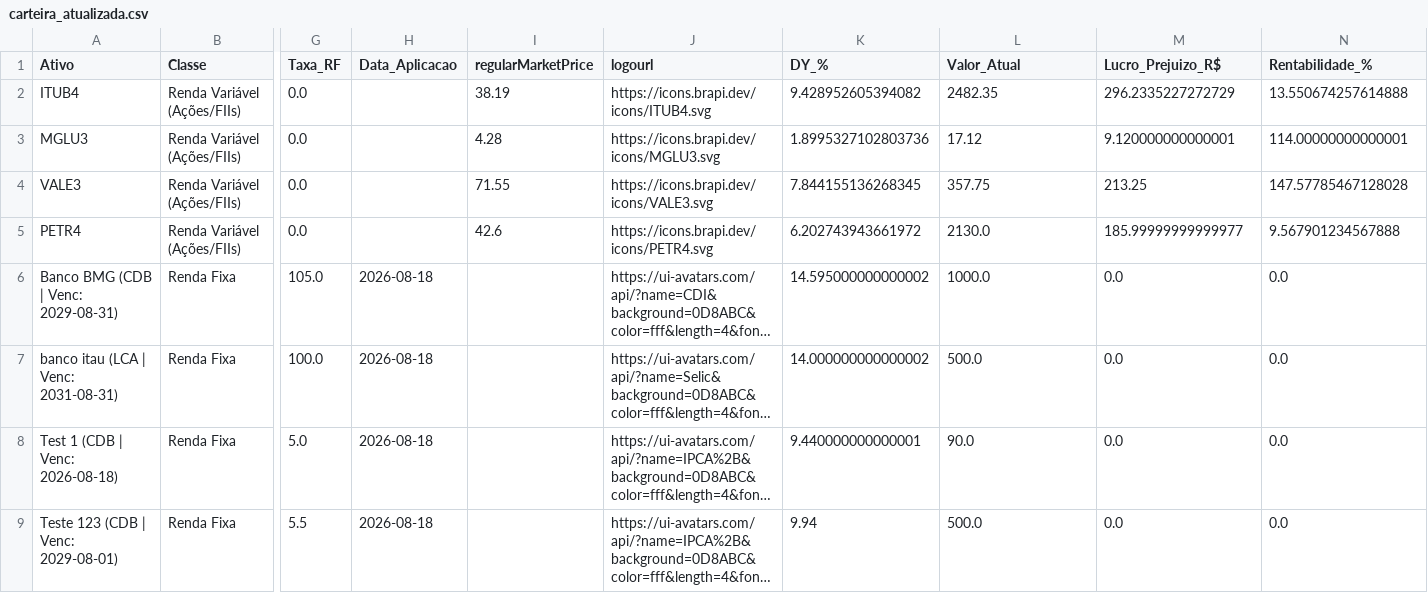
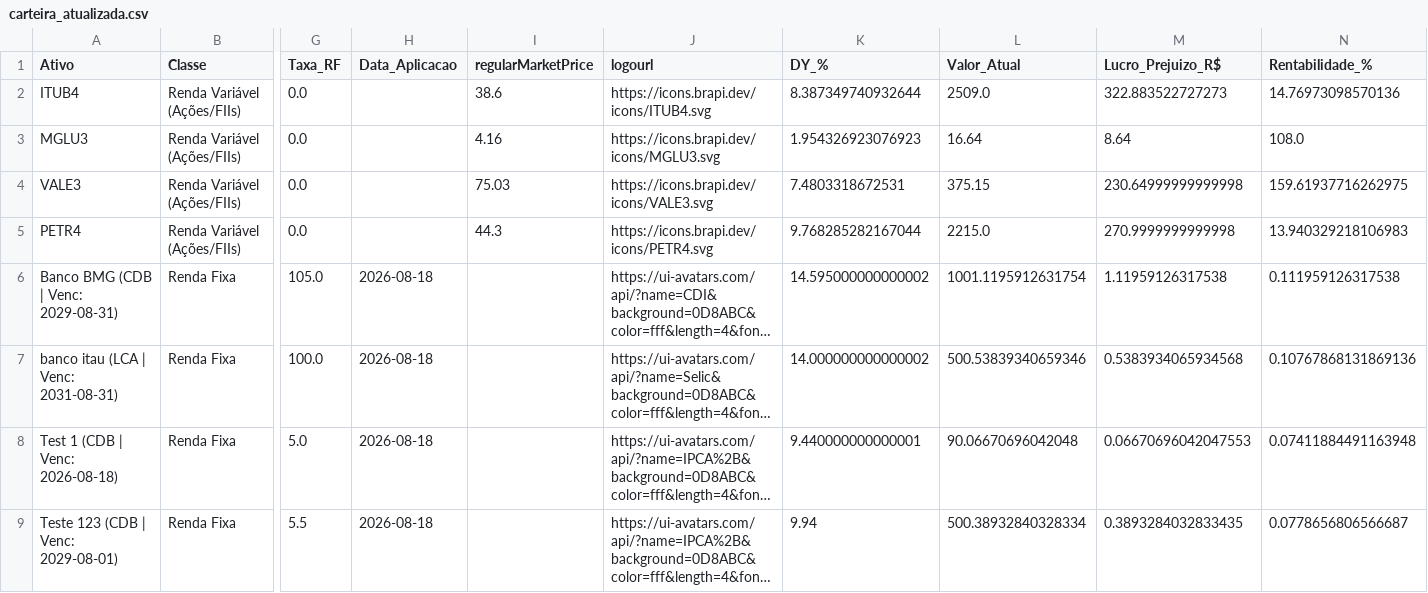
Before and after one commit to ISO158/investment_monitoring, a CSV file: data/carteira_atualizada.csv, drawn as a sheet; only a part is shown, gaps mark what is left out; long unchanged cells end in …; the diff names each change by its address in the sheet, - before the commit and + after, or states it on an @@ line.

```diff
--- a/data/carteira_atualizada.csv
+++ b/data/carteira_atualizada.csv
-I2 (regularMarketPrice): 38.19
+I2 (regularMarketPrice): 38.6
-K2 (DY_%): 9.428952605394082
+K2 (DY_%): 8.387349740932644
-L2 (Valor_Atual): 2482.35
+L2 (Valor_Atual): 2509.0
-M2 (Lucro_Prejuizo_R$): 296.2335227272729
+M2 (Lucro_Prejuizo_R$): 322.883522727273
-N2 (Rentabilidade_%): 13.550674257614888
+N2 (Rentabilidade_%): 14.76973098570136
-I3 (regularMarketPrice): 4.28
+I3 (regularMarketPrice): 4.16
-K3 (DY_%): 1.8995327102803736
+K3 (DY_%): 1.954326923076923
-L3 (Valor_Atual): 17.12
+L3 (Valor_Atual): 16.64
-M3 (Lucro_Prejuizo_R$): 9.120000000000001
+M3 (Lucro_Prejuizo_R$): 8.64
-N3 (Rentabilidade_%): 114.00000000000001
+N3 (Rentabilidade_%): 108.0
-I4 (regularMarketPrice): 71.55
+I4 (regularMarketPrice): 75.03
-K4 (DY_%): 7.844155136268345
+K4 (DY_%): 7.4803318672531
-L4 (Valor_Atual): 357.75
+L4 (Valor_Atual): 375.15
-M4 (Lucro_Prejuizo_R$): 213.25
+M4 (Lucro_Prejuizo_R$): 230.64999999999998
-N4 (Rentabilidade_%): 147.57785467128028
+N4 (Rentabilidade_%): 159.61937716262975
-I5 (regularMarketPrice): 42.6
+I5 (regularMarketPrice): 44.3
-K5 (DY_%): 6.202743943661972
+K5 (DY_%): 9.768285282167044
-L5 (Valor_Atual): 2130.0
+L5 (Valor_Atual): 2215.0
-M5 (Lucro_Prejuizo_R$): 185.99999999999977
+M5 (Lucro_Prejuizo_R$): 270.9999999999998
-N5 (Rentabilidade_%): 9.567901234567888
+N5 (Rentabilidade_%): 13.940329218106983
-L6 (Valor_Atual): 1000.0
+L6 (Valor_Atual): 1001.1195912631754
-M6 (Lucro_Prejuizo_R$): 0.0
+M6 (Lucro_Prejuizo_R$): 1.11959126317538
-N6 (Rentabilidade_%): 0.0
+N6 (Rentabilidade_%): 0.111959126317538
-L7 (Valor_Atual): 500.0
+L7 (Valor_Atual): 500.53839340659346
-M7 (Lucro_Prejuizo_R$): 0.0
+M7 (Lucro_Prejuizo_R$): 0.5383934065934568
-N7 (Rentabilidade_%): 0.0
+N7 (Rentabilidade_%): 0.10767868131869136
-L8 (Valor_Atual): 90.0
+L8 (Valor_Atual): 90.06670696042048
-M8 (Lucro_Prejuizo_R$): 0.0
+M8 (Lucro_Prejuizo_R$): 0.06670696042047553
-N8 (Rentabilidade_%): 0.0
+N8 (Rentabilidade_%): 0.07411884491163948
-L9 (Valor_Atual): 500.0
+L9 (Valor_Atual): 500.38932840328334
-M9 (Lucro_Prejuizo_R$): 0.0
+M9 (Lucro_Prejuizo_R$): 0.3893284032833435
-N9 (Rentabilidade_%): 0.0
+N9 (Rentabilidade_%): 0.0778656806566687
```
Also changed, not shown: 3 other files.
